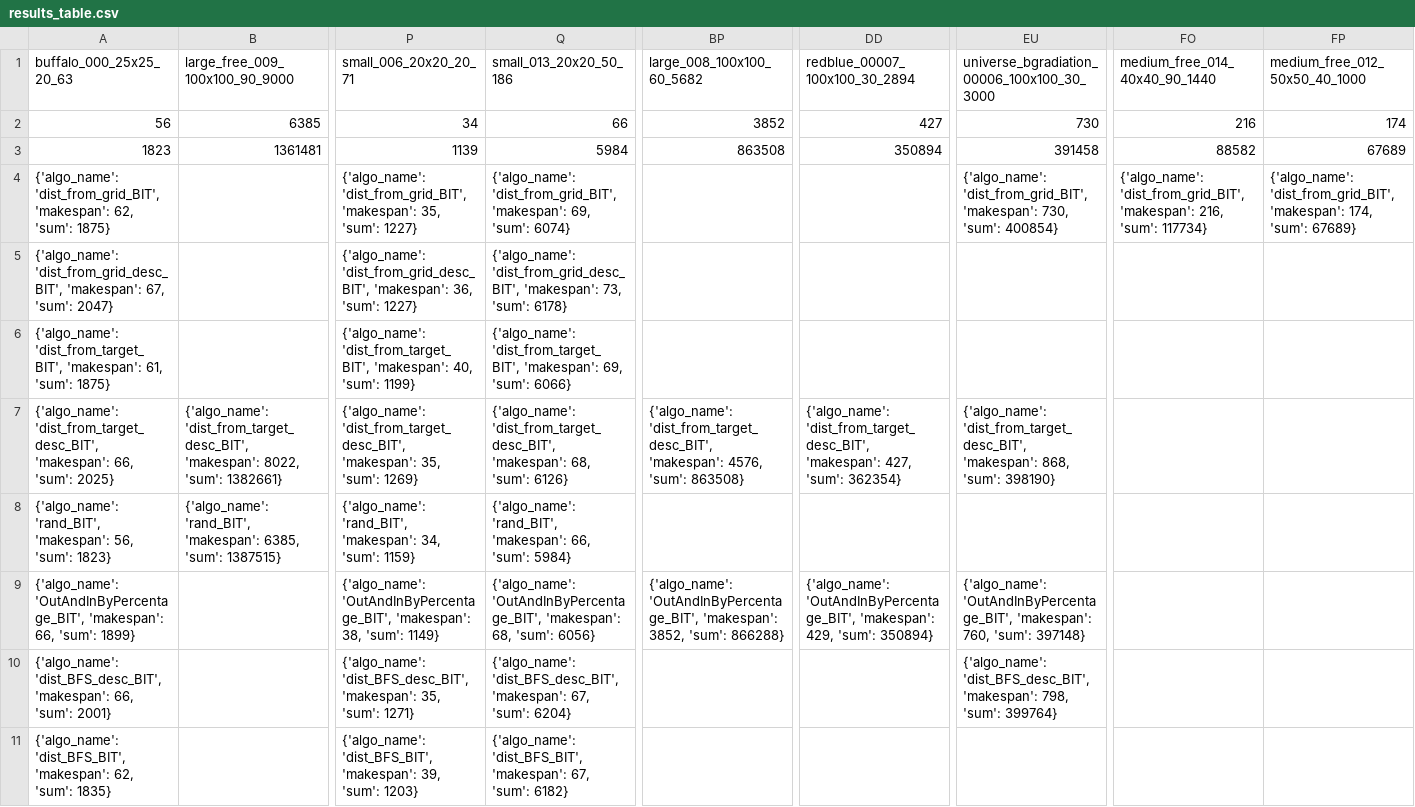
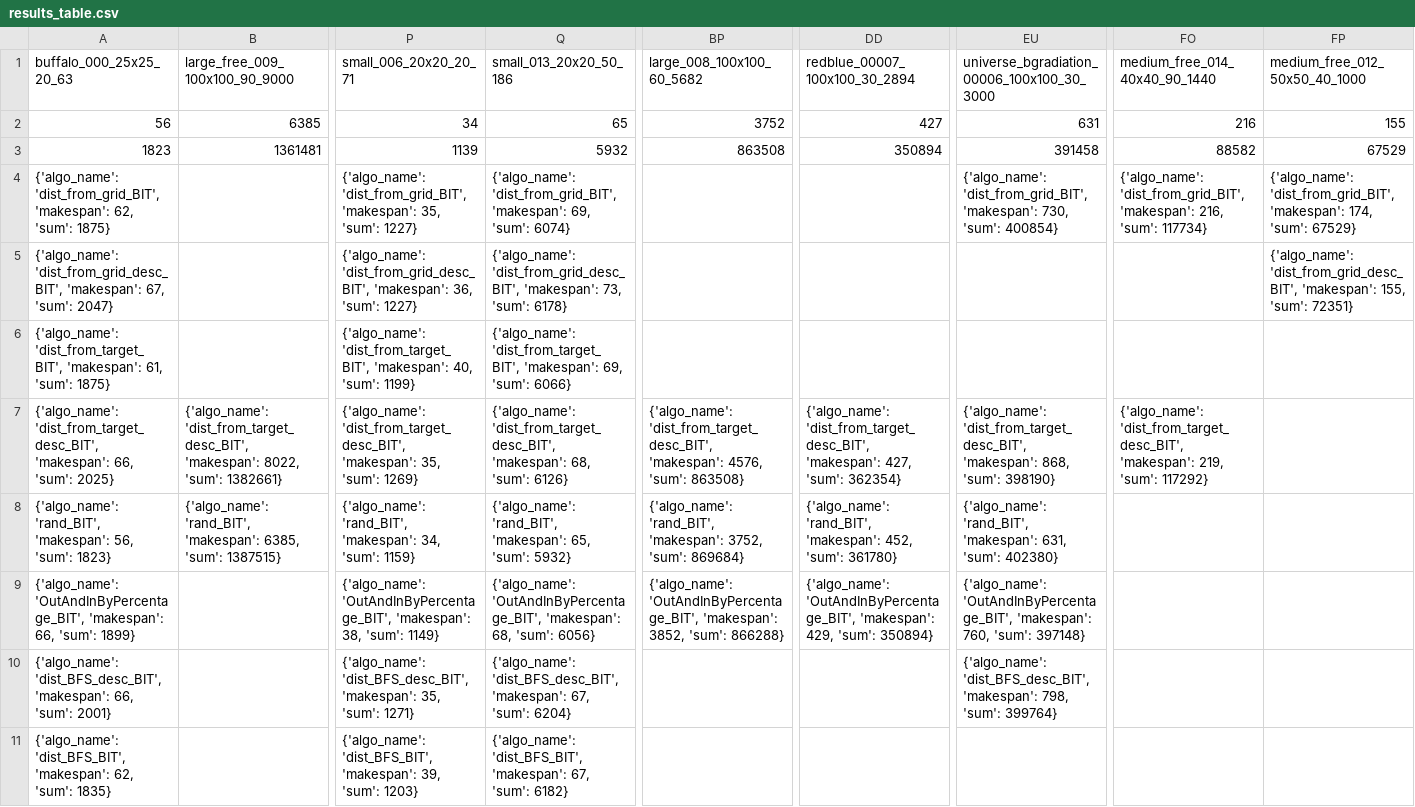
Before and after one commit to Ysommer/SoGC2021_tech, a CSV file: results_table.csv, drawn as a sheet; only a part is shown, gaps mark what is left out; the diff names each change by its address in the sheet, - before the commit and + after, or states it on an @@ line.

Commit message:
update table

```diff
--- a/results_table.csv
+++ b/results_table.csv
-Q2 (small_013_20x20_50_186): 66
+Q2 (small_013_20x20_50_186): 65
-BP2 (large_008_100x100_60_5682): 3852
+BP2 (large_008_100x100_60_5682): 3752
-EU2: 730
+EU2: 631
-FP2 (medium_free_012_50x50_40_1000): 174
+FP2 (medium_free_012_50x50_40_1000): 155
-Q3 (small_013_20x20_50_186): 5984
+Q3 (small_013_20x20_50_186): 5932
-FP3 (medium_free_012_50x50_40_1000): 67689
+FP3 (medium_free_012_50x50_40_1000): 67529
-FP4 (medium_free_012_50x50_40_1000): …174, 'sum': 67689}
+FP4 (medium_free_012_50x50_40_1000): …174, 'sum': 67529}
-FP5 (medium_free_012_50x50_40_1000): (empty)
+FP5 (medium_free_012_50x50_40_1000): {'algo_name': 'dist_from_grid_desc_BIT', 'makespan': 155, 'sum': 72351}
-FO7 (medium_free_014_40x40_90_1440): (empty)
+FO7 (medium_free_014_40x40_90_1440): {'algo_name': 'dist_from_target_desc_BIT', 'makespan': 219, 'sum': 117292}
-Q8 (small_013_20x20_50_186): …'rand_BIT', 'makespan': 66, 'sum': 5984}
+Q8 (small_013_20x20_50_186): …'rand_BIT', 'makespan': 65, 'sum': 5932}
-BP8 (large_008_100x100_60_5682): (empty)
+BP8 (large_008_100x100_60_5682): {'algo_name': 'rand_BIT', 'makespan': 3752, 'sum': 869684}
-DD8 (redblue_00007_100x100_30_2894): (empty)
+DD8 (redblue_00007_100x100_30_2894): {'algo_name': 'rand_BIT', 'makespan': 452, 'sum': 361780}
-EU8: (empty)
+EU8: {'algo_name': 'rand_BIT', 'makespan': 631, 'sum': 402380}
```
Also changed, not shown: 1 other file.
